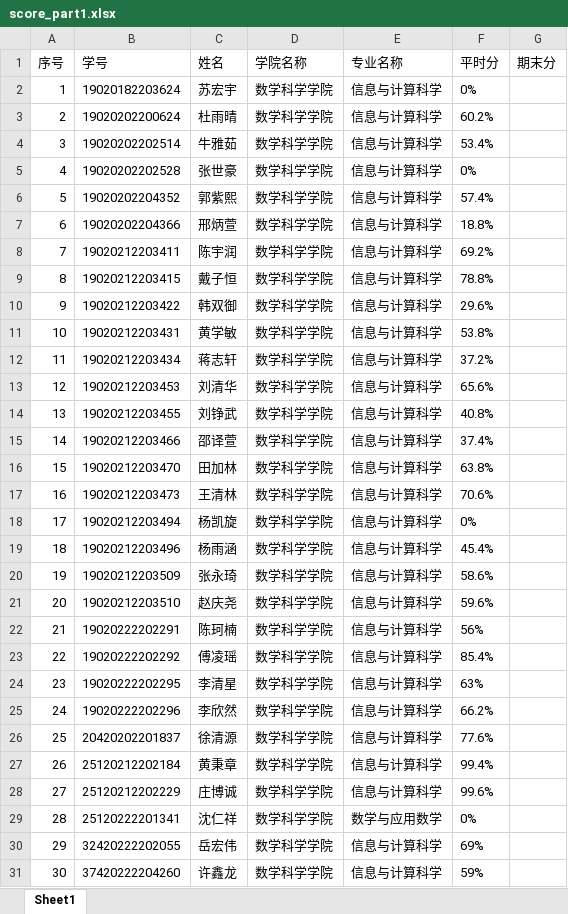
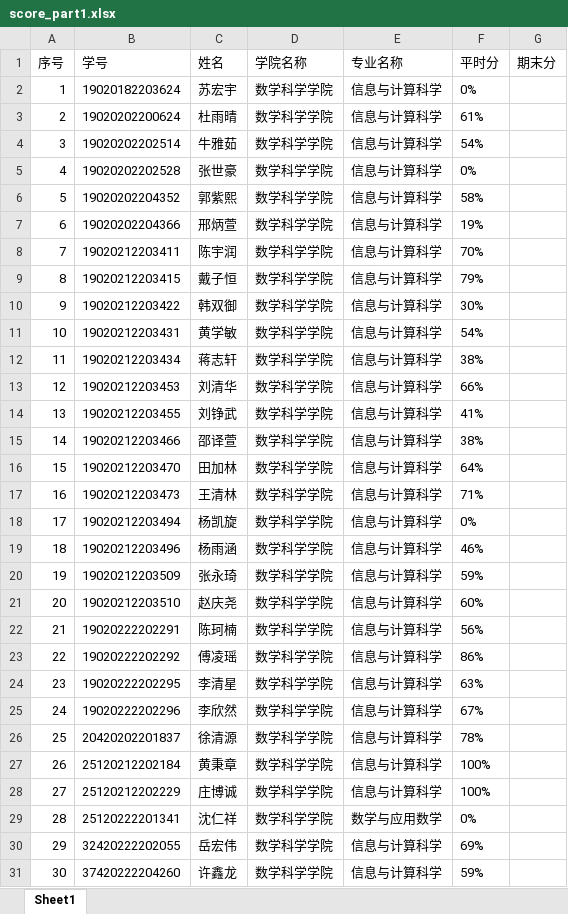
Before and after one commit to wanghuaijin/wanghuaijin.github.io, an Excel workbook: src/.vuepress/public/assets/numDEs/status/score_part1.xlsx, sheet Sheet1, drawn as a sheet; only a part is shown; values as stored, in another font and other column widths than the file's, no borders; the diff covers the shown part only; the diff names each change by its address in the sheet, - before the commit and + after, or states it on an @@ line.

```diff
--- a/src/.vuepress/public/assets/numDEs/status/score_part1.xlsx (sheet Sheet1)
+++ b/src/.vuepress/public/assets/numDEs/status/score_part1.xlsx (sheet Sheet1)
-F3 (平时分): 60.2%
+F3 (平时分): 61%
-F4 (平时分): 53.4%
+F4 (平时分): 54%
-F6 (平时分): 57.4%
+F6 (平时分): 58%
-F7 (平时分): 18.8%
+F7 (平时分): 19%
-F8 (平时分): 69.2%
+F8 (平时分): 70%
-F9 (平时分): 78.8%
+F9 (平时分): 79%
-F10 (平时分): 29.6%
+F10 (平时分): 30%
-F11 (平时分): 53.8%
+F11 (平时分): 54%
-F12 (平时分): 37.2%
+F12 (平时分): 38%
-F13 (平时分): 65.6%
+F13 (平时分): 66%
-F14 (平时分): 40.8%
+F14 (平时分): 41%
-F15 (平时分): 37.4%
+F15 (平时分): 38%
-F16 (平时分): 63.8%
+F16 (平时分): 64%
-F17 (平时分): 70.6%
+F17 (平时分): 71%
-F19 (平时分): 45.4%
+F19 (平时分): 46%
-F20 (平时分): 58.6%
+F20 (平时分): 59%
-F21 (平时分): 59.6%
+F21 (平时分): 60%
-F23 (平时分): 85.4%
+F23 (平时分): 86%
-F25 (平时分): 66.2%
+F25 (平时分): 67%
-F26 (平时分): 77.6%
+F26 (平时分): 78%
-F27 (平时分): 99.4%
+F27 (平时分): 100%
-F28 (平时分): 99.6%
+F28 (平时分): 100%
```
Also changed, not shown: 35 edited cells elsewhere in this sheet, src/.vuepress/public/assets/numDEs/status/attendance.xlsx, src/.vuepress/public/assets/numDEs/status/evaluation.xlsx, 12 other files.
